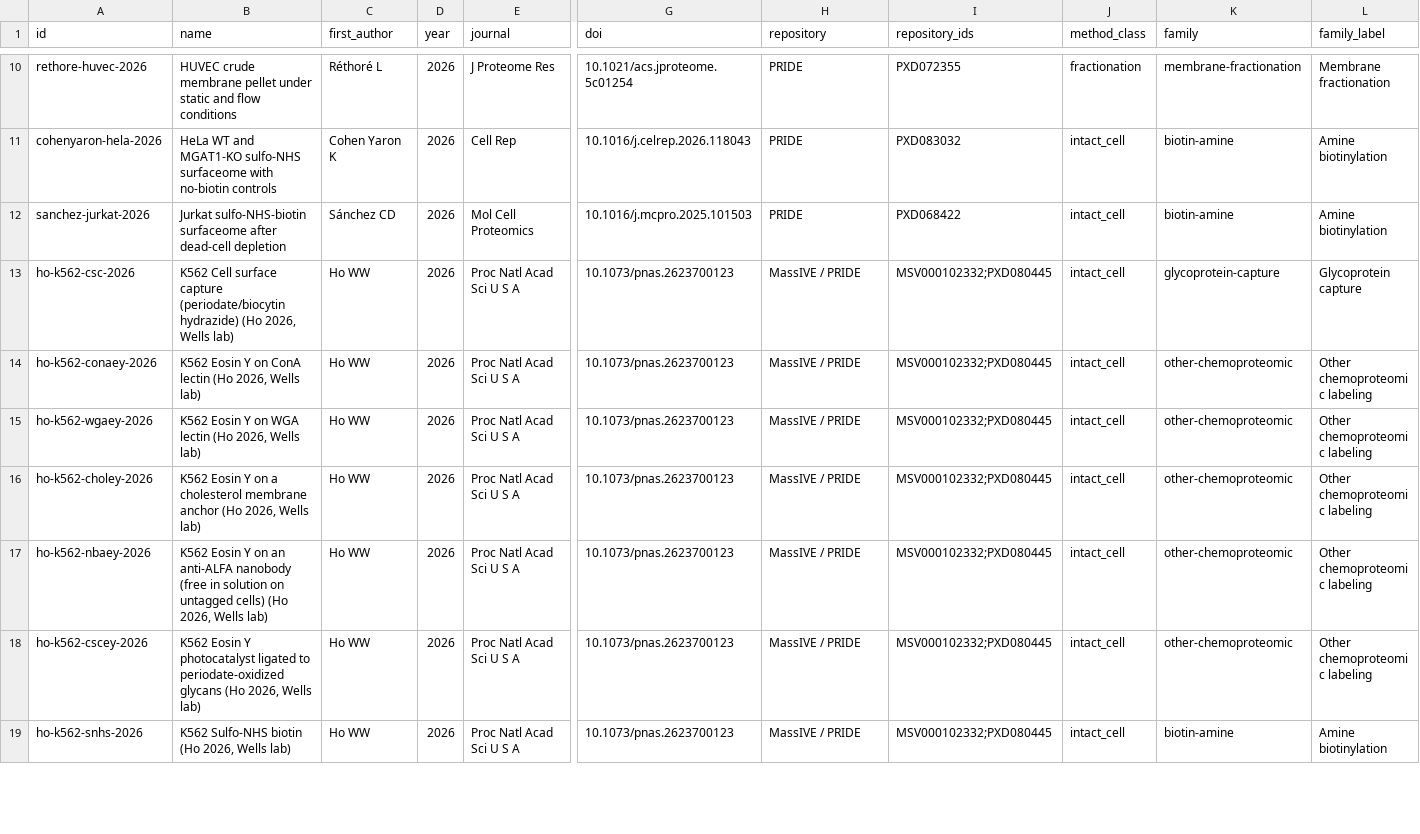
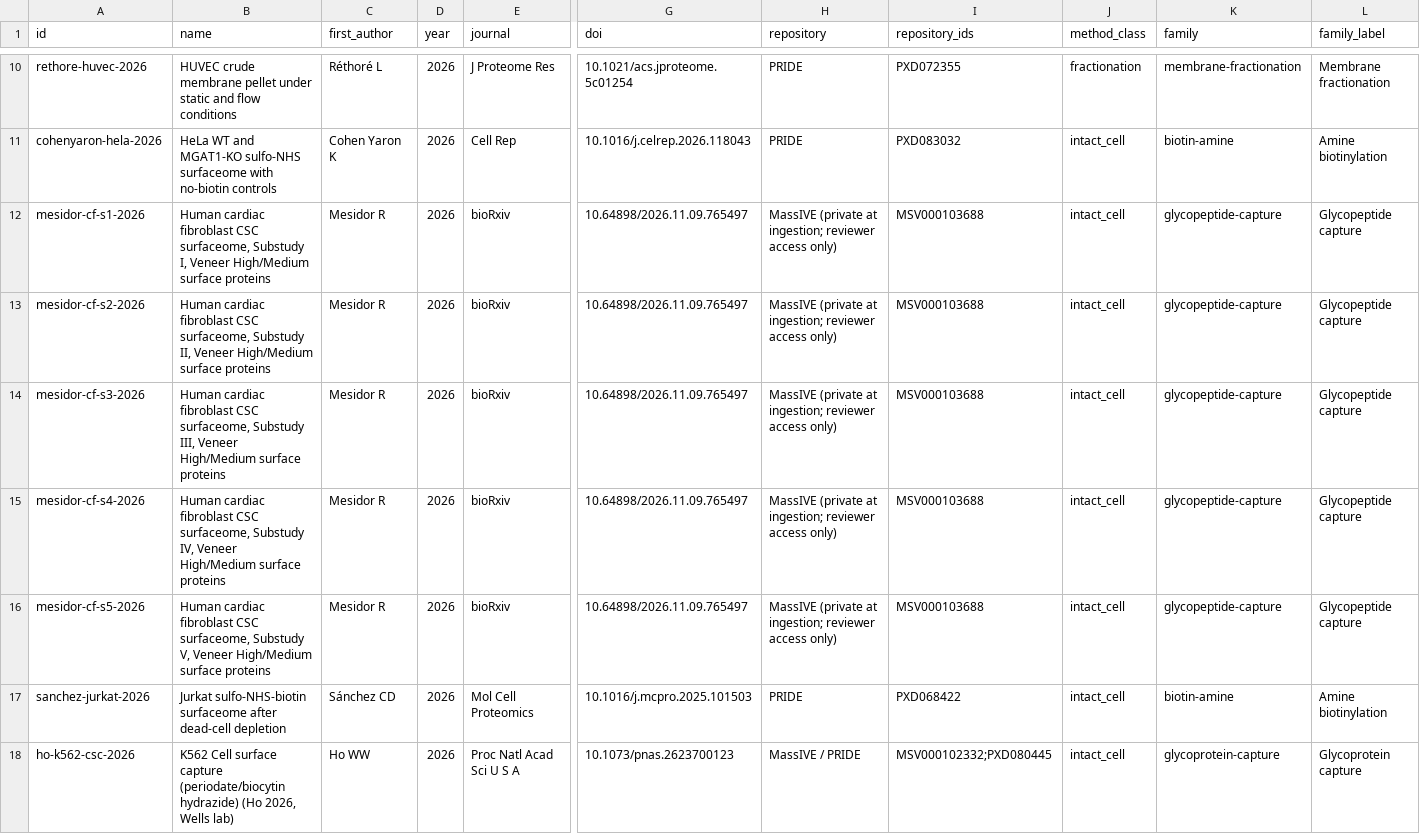
Before and after one commit to Deliverome-Project/accessible-surfaceome, a TSV file: viewer/public/data/surface-proteomics/surface_proteomics_datasets.tsv, drawn as a sheet; only a part is shown, gaps mark what is left out; the shorter side is filled out with more unchanged rows; rows hold the shown columns only; the diff names each change by its address in the sheet, - before the commit and + after, or states it on an @@ line.

Commit message:
feat(viewer): surface-proteomics data from S3E8 sweep-v11
Adds Mesidor 2026 cardiac fibroblast cell-surface capture as five held
arms (other_normal cell group). Lysate glycoproteome arms remain
excluded as whole-lysate. 252 arms, 224 publications; 84 counted arms
in 76 publications.

```diff
--- a/viewer/public/data/surface-proteomics/surface_proteomics_datasets.tsv
+++ b/viewer/public/data/surface-proteomics/surface_proteomics_datasets.tsv
+row 12: mesidor-cf-s1-2026 | Human cardiac fibroblast CSC surfaceome, Substudy I, Veneer High/Medium surface proteins | Mesidor R | 2026 | bioRxiv | 10.64898/2026.11.09.765497 | MassIVE (private at ingestion; reviewer access only) | MSV000103688 | intact_cell | glycopeptide-capture | Glycopeptide capture
+row 13: mesidor-cf-s2-2026 | Human cardiac fibroblast CSC surfaceome, Substudy II, Veneer High/Medium surface proteins | Mesidor R | 2026 | bioRxiv | 10.64898/2026.11.09.765497 | MassIVE (private at ingestion; reviewer access only) | MSV000103688 | intact_cell | glycopeptide-capture | Glycopeptide capture
+row 14: mesidor-cf-s3-2026 | Human cardiac fibroblast CSC surfaceome, Substudy III, Veneer High/Medium surface proteins | Mesidor R | 2026 | bioRxiv | 10.64898/2026.11.09.765497 | MassIVE (private at ingestion; reviewer access only) | MSV000103688 | intact_cell | glycopeptide-capture | Glycopeptide capture
+row 15: mesidor-cf-s4-2026 | Human cardiac fibroblast CSC surfaceome, Substudy IV, Veneer High/Medium surface proteins | Mesidor R | 2026 | bioRxiv | 10.64898/2026.11.09.765497 | MassIVE (private at ingestion; reviewer access only) | MSV000103688 | intact_cell | glycopeptide-capture | Glycopeptide capture
+row 16: mesidor-cf-s5-2026 | Human cardiac fibroblast CSC surfaceome, Substudy V, Veneer High/Medium surface proteins | Mesidor R | 2026 | bioRxiv | 10.64898/2026.11.09.765497 | MassIVE (private at ingestion; reviewer access only) | MSV000103688 | intact_cell | glycopeptide-capture | Glycopeptide capture
```
Also changed, not shown: 37 other files.
